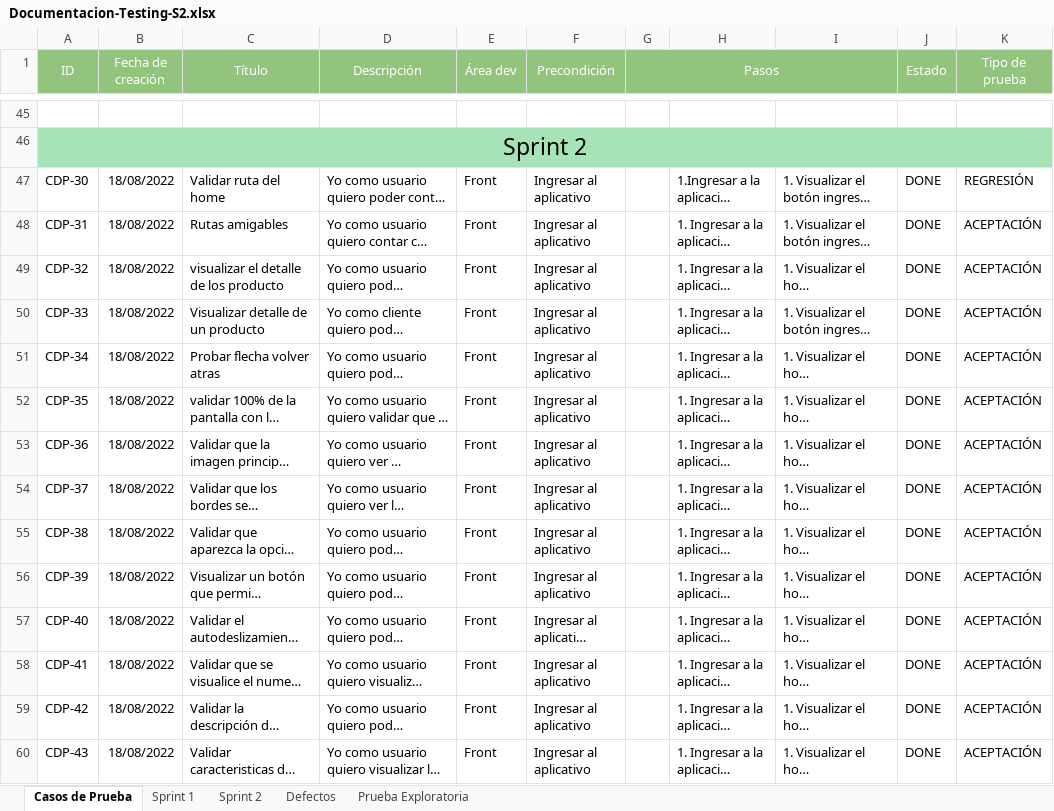
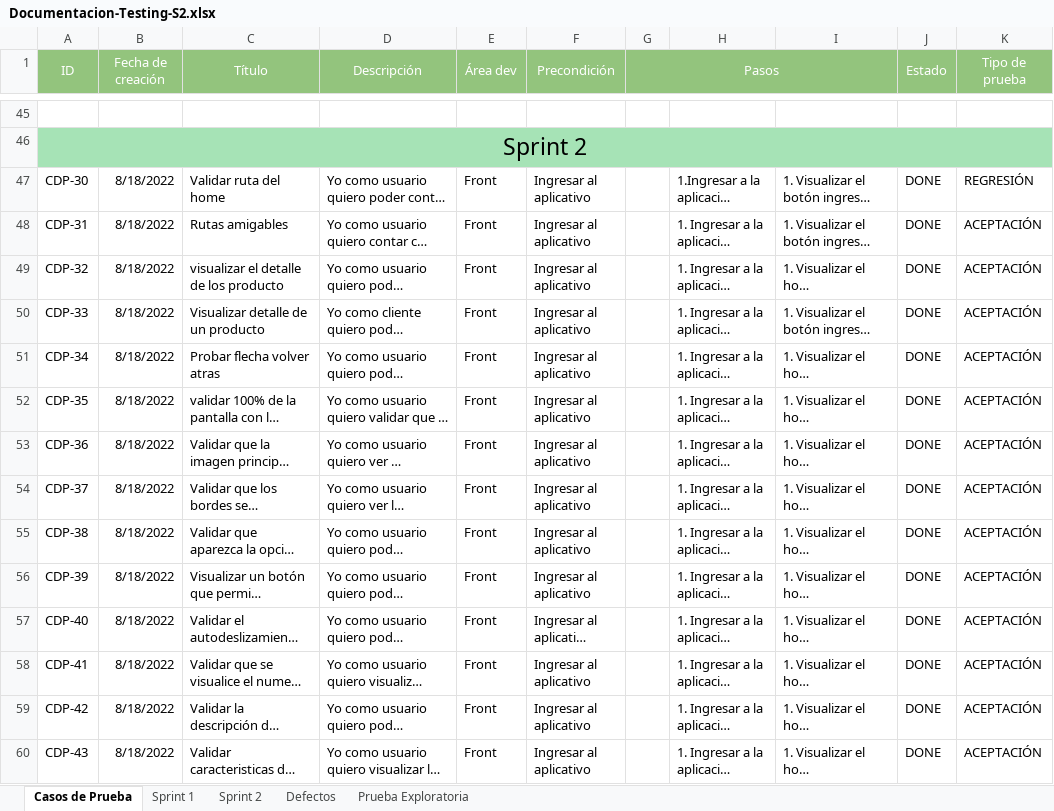
Before and after one commit to VilattaRomina/Wesped, an Excel workbook: Testing/Sprint 2/Casos-de-prueba/Documentacion-Testing-S2.xlsx, sheet Casos de Prueba, drawn as a sheet; only a part is shown, gaps mark what is left out; long unchanged cells end in …; values as stored, in another font and other column widths than the file's, no borders; the diff covers the shown part only; the diff names each change by its address in the sheet, - before the commit and + after, or states it on an @@ line.

Commit message:
validación de casos de prueba por equipo, unificación de documentación

```diff
--- a/Testing/Sprint 2/Casos-de-prueba/Documentacion-Testing-S2.xlsx (sheet Casos de Prueba)
+++ b/Testing/Sprint 2/Casos-de-prueba/Documentacion-Testing-S2.xlsx (sheet Casos de Prueba)
-B47:B60 (Fecha de creación): 18/08/2022
+B47:B60 (Fecha de creación): 8/18/2022
```
Also changed, not shown: 25 edited cells elsewhere in this sheet, sheet Sprint 2, 6 other files.
